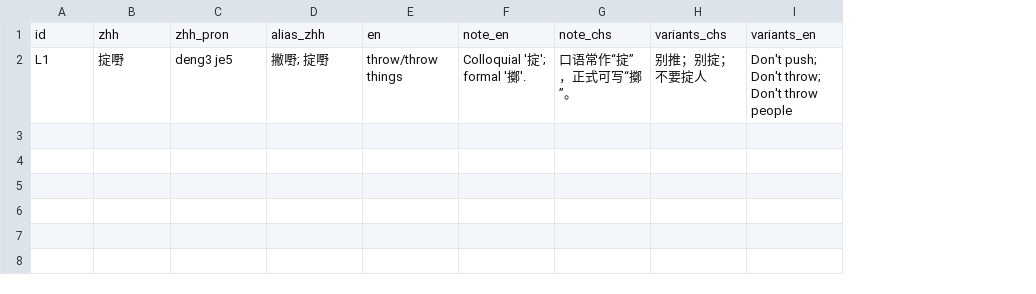
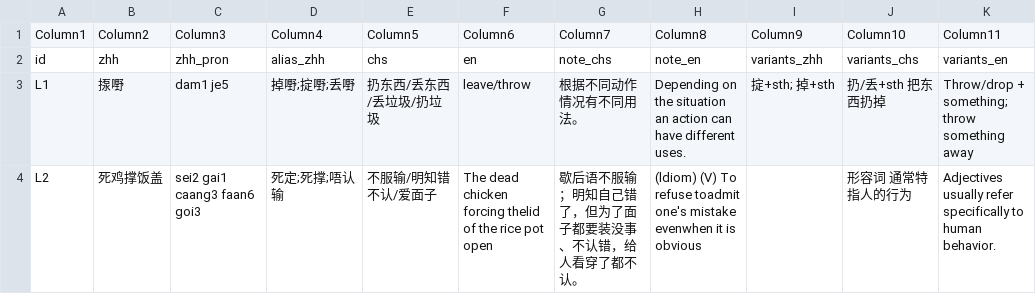
Before and after one commit to Joker9405/Can-Tong, a CSV file: data/lexeme.csv, drawn as a sheet; removed rows and columns are numbered as before the commit, all else as after; the diff names each change by its address in the sheet, - before the commit and + after, or states it on an @@ line.

```diff
--- a/data/lexeme.csv
+++ b/data/lexeme.csv
+column E, row 2: chs
-column F, row 1: note_en
+column H, row 2: note_en
+column I, row 2: variants_zhh
+row 1: Column1 | Column2 | Column3 | Column4 | Column5 | Column6 | Column7 | Column8 | Column9 | Column10 | Column11
-row 2: L1 | 掟嘢 | deng3 je5 | 撇嘢; 掟嘢 | throw/throw things | Colloquial '掟'; formal '擲'. | 口语常作“掟”，正式可写“擲”。 | 别推；别掟；不要掟人 | Don't push; Don't throw; Don't throw people
+row 3: L1 | 揼嘢 | dam1 je5 | 掉嘢;掟嘢;丢嘢 | 扔东西/丢东西/丢垃圾/扔垃圾 | leave/throw | 根据不同动作情况有不同用法。 | Depending on the situation an action can have different uses. | 掟+sth; 掉+sth | 扔/丢+sth 把东西扔掉 | Throw/drop + something; throw something away
+row 4: L2 | 死鸡撑饭盖 | sei2 gai1 caang3 faan6 goi3 | 死定;死撑;唔认输 | 不服输/明知错不认/爱面子 | The dead chicken forcing thelid of the rice pot open | 歇后语不服输；明知自己错了，但为了面子都要装没事、不认错，给人看穿了都不认。 | (ldiom) (V) To refuse toadmit one's mistake evenwhen it is obvious |  | 形容词 通常特指人的行为 | Adjectives usually refer specifically to human behavior.
```
Also changed, not shown: 2 other files.
